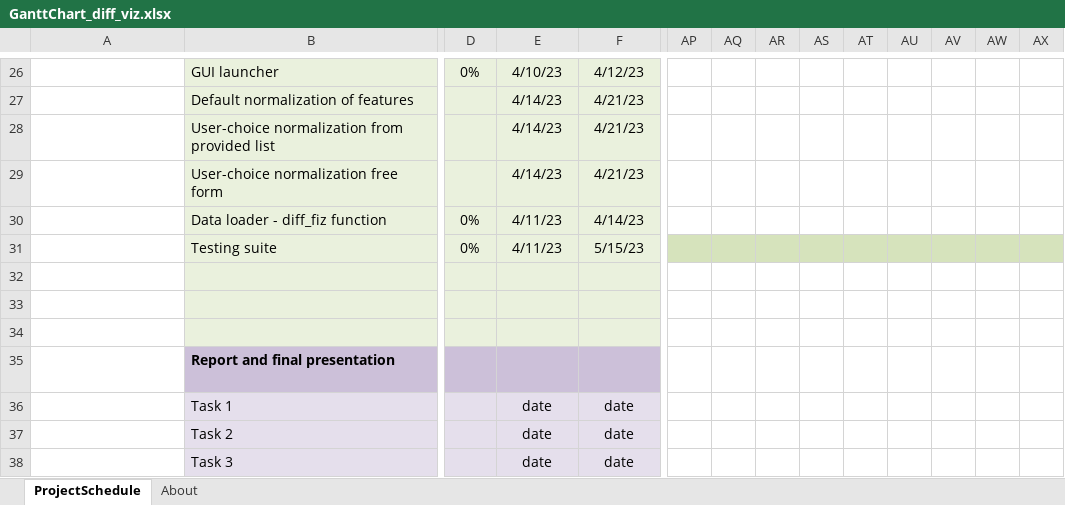
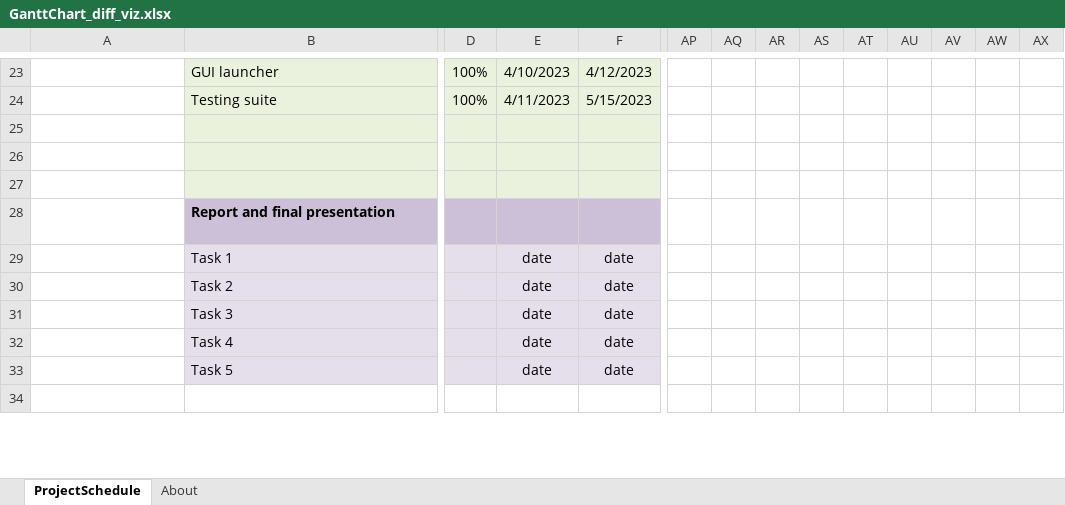
Before and after one commit to Nance-Lab/diff_visualizer, an Excel workbook: project_dev/GanttChart_diff_viz.xlsx, sheet ProjectSchedule, drawn as a sheet; only a part is shown, gaps mark what is left out; the shorter side is filled out with more unchanged rows; values as stored, in another font and other column widths than the file's, no borders; charts and pictures and conditional formats not drawn; removed rows and columns are numbered as before the commit, all else as after; rows hold the shown columns only; the diff covers the shown part only; the diff names each change by its address in the sheet, - before the commit and + after, or states it on an @@ line.

```diff
--- a/project_dev/GanttChart_diff_viz.xlsx (sheet ProjectSchedule)
+++ b/project_dev/GanttChart_diff_viz.xlsx (sheet ProjectSchedule)
-D23: 0%
+D23: 100%
-E23: 4/10/23
+E23: 4/10/2023
-F23: 4/12/23
+F23: 4/12/2023
-row 27:  | Default normalization of features |  | 4/14/23 | 4/21/23
-row 28:  | User-choice normalization from provided list |  | 4/14/23 | 4/21/23
-row 29:  | User-choice normalization free form |  | 4/14/23 | 4/21/23
-row 30:  | Data loader - diff_fiz function | 0% | 4/11/23 | 4/14/23
-D24: 0%
+D24: 100%
-E24: 4/11/23
+E24: 4/11/2023
-F24: 5/15/23
+F24: 5/15/2023
-AP24:AX24 fill: #D6E3BC
+AP24:AX24 fill: none
```
Also changed, not shown: 2 added rows, 5 removed rows, 38 edited cells and cell formats elsewhere in this sheet, charts or pictures, 2 other files.
